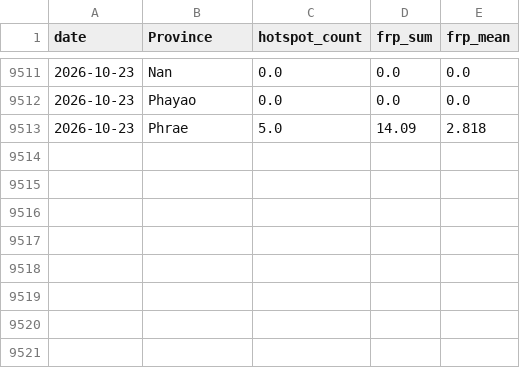
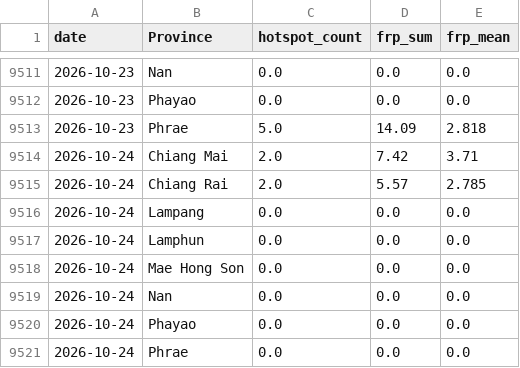
Before and after one commit to puttibenz/pm2.5, a CSV file: data/processed/firms_daily_by_province.csv, drawn as a sheet; only a part is shown, gaps mark what is left out; the diff names each change by its address in the sheet, - before the commit and + after, or states it on an @@ line.

```diff
--- a/data/processed/firms_daily_by_province.csv
+++ b/data/processed/firms_daily_by_province.csv
+row 9514: 2026-10-24 | Chiang Mai | 2.0 | 7.42 | 3.71
+row 9515: 2026-10-24 | Chiang Rai | 2.0 | 5.57 | 2.785
+row 9516: 2026-10-24 | Lampang | 0.0 | 0.0 | 0.0
+row 9517: 2026-10-24 | Lamphun | 0.0 | 0.0 | 0.0
+row 9518: 2026-10-24 | Mae Hong Son | 0.0 | 0.0 | 0.0
+row 9519: 2026-10-24 | Nan | 0.0 | 0.0 | 0.0
+row 9520: 2026-10-24 | Phayao | 0.0 | 0.0 | 0.0
+row 9521: 2026-10-24 | Phrae | 0.0 | 0.0 | 0.0
```
Also changed, not shown: data/processed/dashboard_data.csv, data/processed/shap_latest.csv, 2 other files.
